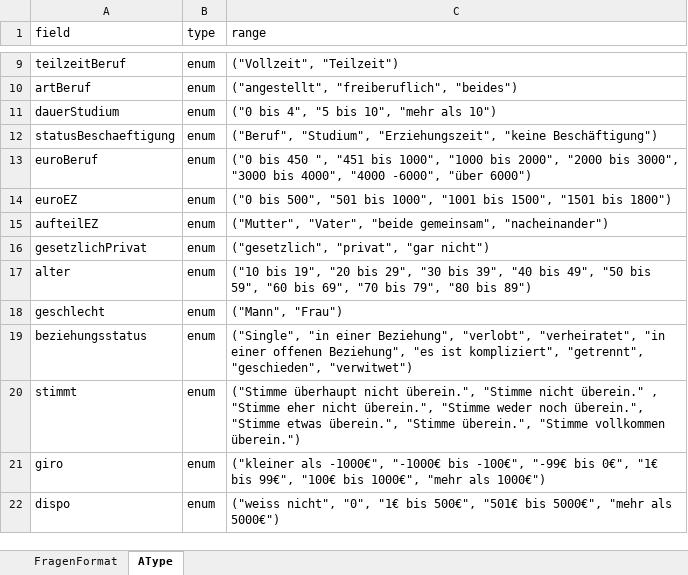
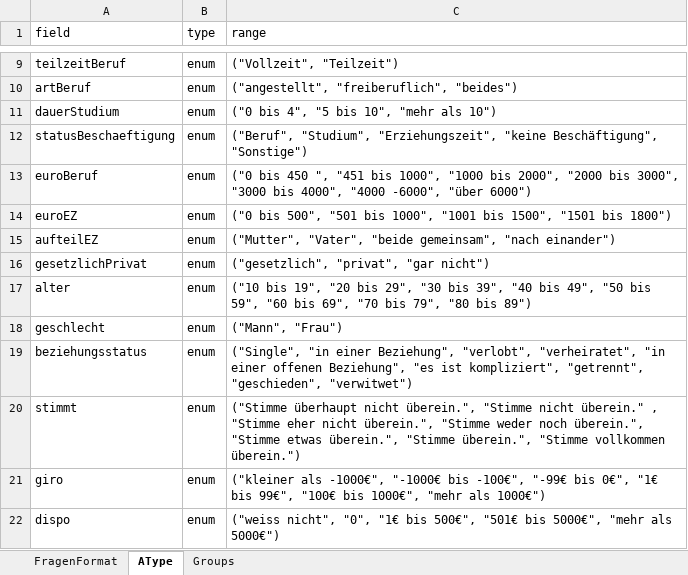
Before and after one commit to thetaris/extralife, an Excel workbook: peercheck/FragenFormat.xlsx, sheet AType, drawn as a sheet; only a part is shown, gaps mark what is left out; values as stored, in another font and other column widths than the file's, no borders; charts and pictures not drawn; the diff covers the shown part only; the diff names each change by its address in the sheet, - before the commit and + after, or states it on an @@ line.

```diff
--- a/peercheck/FragenFormat.xlsx (sheet AType)
+++ b/peercheck/FragenFormat.xlsx (sheet AType)
+sheet tab: Groups
-C12 (range): …"Erziehungszeit", "keine Beschäftigung")
+C12 (range): …"Erziehungszeit", "keine Beschäftigung", "Sonstige")
-C15 (range): …"beide gemeinsam", "nacheinander")
+C15 (range): …"beide gemeinsam", "nach einander")
```
Also changed, not shown: 21 added rows, 1 edited cell and cell formats elsewhere in this sheet, sheet FragenFormat, charts or pictures, 1 other file.
